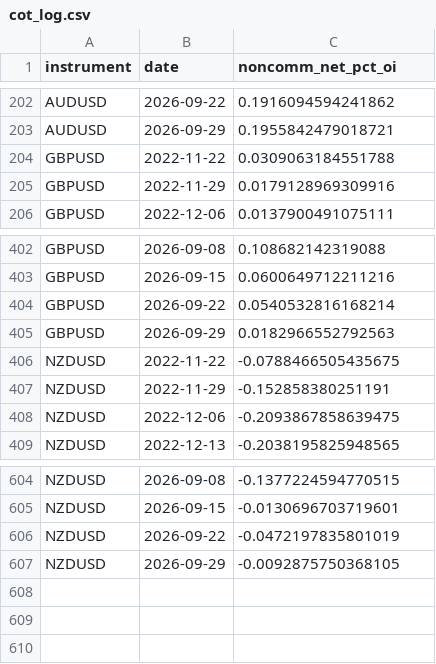
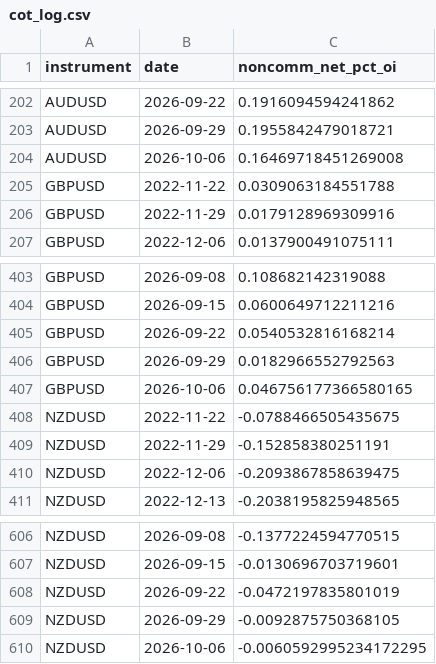
Before and after one commit to kenjtradez/STRAT1---LIVE, a CSV file: cot_log.csv, drawn as a sheet; only a part is shown, gaps mark what is left out.

```diff
--- a/cot_log.csv
+++ b/cot_log.csv
@@ -203,2 +203,3 @@ AUDUSD,2026-09-22,0.1916094594241862
 AUDUSD,2026-09-29,0.1955842479018721
+AUDUSD,2026-10-06,0.16469718451269008
 GBPUSD,2022-11-22,0.0309063184551788
@@ -405,2 +406,3 @@ GBPUSD,2026-09-22,0.0540532816168214
 GBPUSD,2026-09-29,0.0182966552792563
+GBPUSD,2026-10-06,0.046756177366580165
 NZDUSD,2022-11-22,-0.0788466505435675
@@ -607 +609,2 @@ NZDUSD,2026-09-22,-0.0472197835801019
 NZDUSD,2026-09-29,-0.0092875750368105
+NZDUSD,2026-10-06,-0.0060592995234172295
```
Also changed, not shown: cot_price_AUDUSD.csv, cot_price_NZDUSD.csv.
